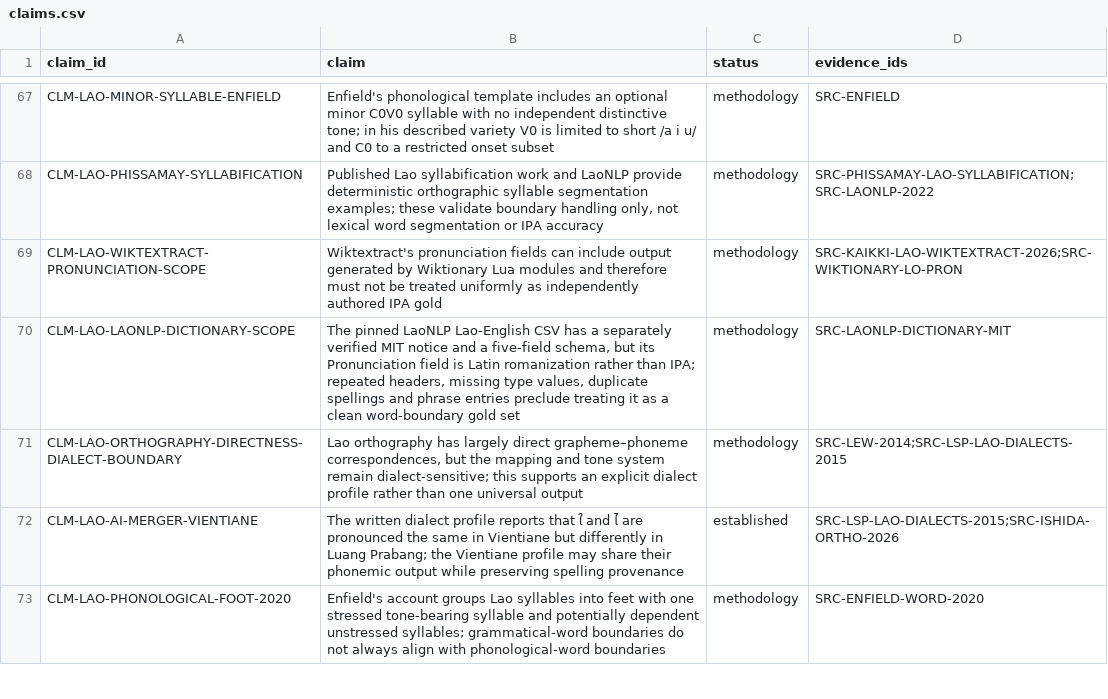
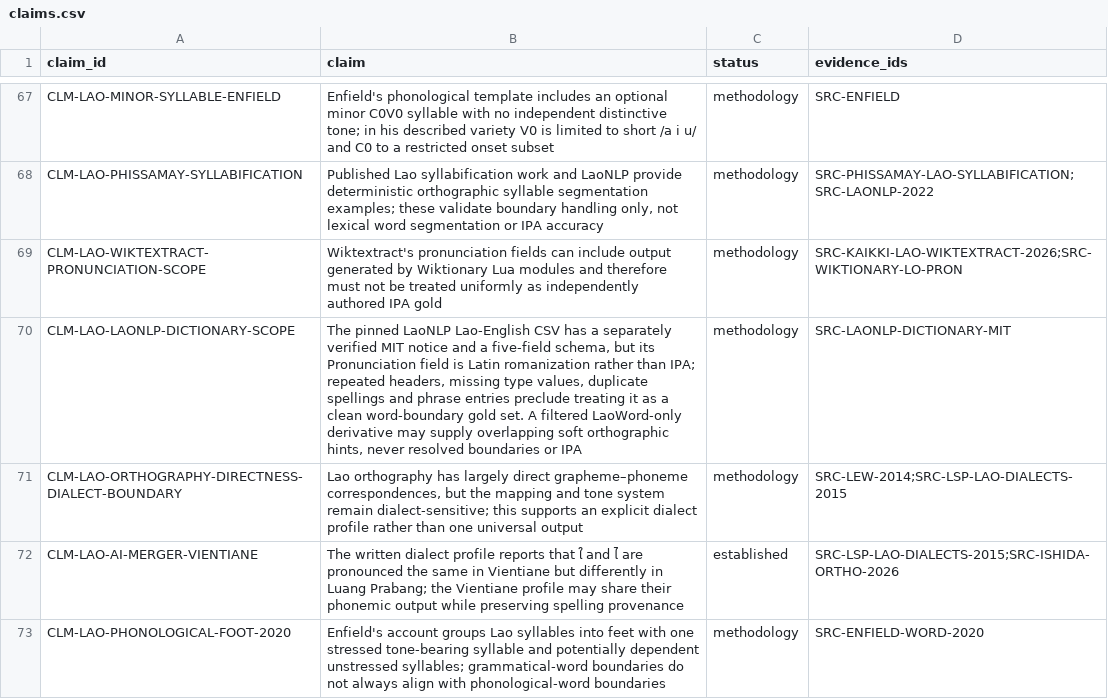
Before and after one commit to ClippyFirst/Lao-Ukrainian-Phonetic-System, a CSV file: data/evidence/claims.csv, drawn as a sheet; only a part is shown, gaps mark what is left out.

Commit message:
Add attributed LaoNLP lexical hints as diagnostic data

```diff
--- a/data/evidence/claims.csv
+++ b/data/evidence/claims.csv
@@ -69,3 +69,3 @@ CLM-LAO-PHISSAMAY-SYLLABIFICATION,"Published Lao syllabification work and LaoNLP
 CLM-LAO-WIKTEXTRACT-PRONUNCIATION-SCOPE,"Wiktextract's pronunciation fields can include output generated by Wiktionary Lua modules and therefore must not be treated uniformly as independently authored IPA gold",methodology,SRC-KAIKKI-LAO-WIKTEXTRACT-2026;SRC-WIKTIONARY-LO-PRON
-"CLM-LAO-LAONLP-DICTIONARY-SCOPE","The pinned LaoNLP Lao-English CSV has a separately verified MIT notice and a five-field schema, but its Pronunciation field is Latin romanization rather than IPA; repeated headers, missing type values, duplicate spellings and phrase entries preclude treating it as a clean word-boundary gold set","methodology","SRC-LAONLP-DICTIONARY-MIT"
+"CLM-LAO-LAONLP-DICTIONARY-SCOPE","The pinned LaoNLP Lao-English CSV has a separately verified MIT notice and a five-field schema, but its Pronunciation field is Latin romanization rather than IPA; repeated headers, missing type values, duplicate spellings and phrase entries preclude treating it as a clean word-boundary gold set. A filtered LaoWord-only derivative may supply overlapping soft orthographic hints, never resolved boundaries or IPA","methodology","SRC-LAONLP-DICTIONARY-MIT"
 CLM-LAO-ORTHOGRAPHY-DIRECTNESS-DIALECT-BOUNDARY,"Lao orthography has largely direct grapheme–phoneme correspondences, but the mapping and tone system remain dialect-sensitive; this supports an explicit dialect profile rather than one universal output",methodology,SRC-LEW-2014;SRC-LSP-LAO-DIALECTS-2015
```
Also changed, not shown: 7 other files.
